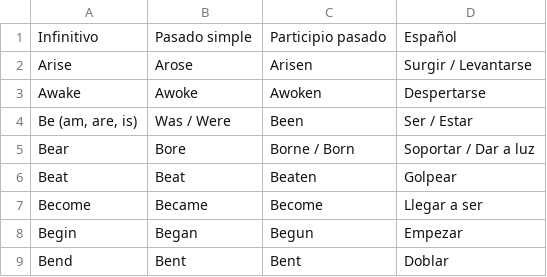
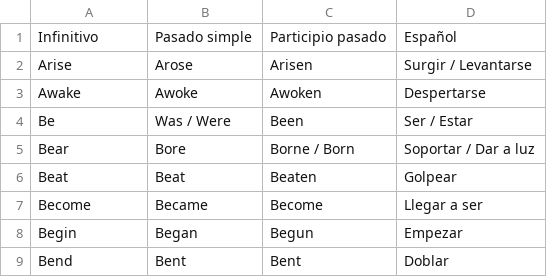
Before and after one commit to AncientWisdom666/ENGLISH-VERBS, a CSV file: verbs.csv, drawn as a sheet; only a part is shown.

```diff
--- a/verbs.csv
+++ b/verbs.csv
@@ -3,3 +3,3 @@ Arise,Arose,Arisen,Surgir / Levantarse
 Awake,Awoke,Awoken,Despertarse
-"Be (am, are, is)",Was / Were,Been,Ser / Estar
+Be ,Was / Were,Been,Ser / Estar
 Bear,Bore,Borne / Born,Soportar / Dar a luz
```
Also changed, not shown: 1 other file.
